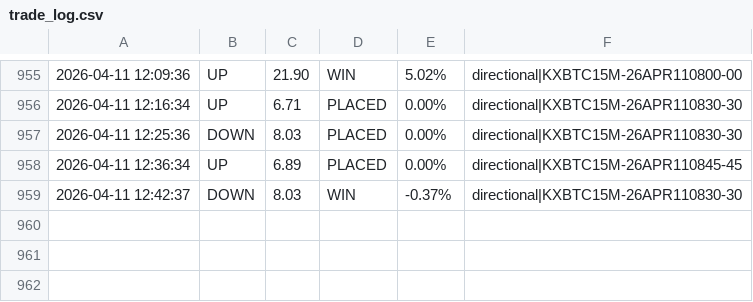
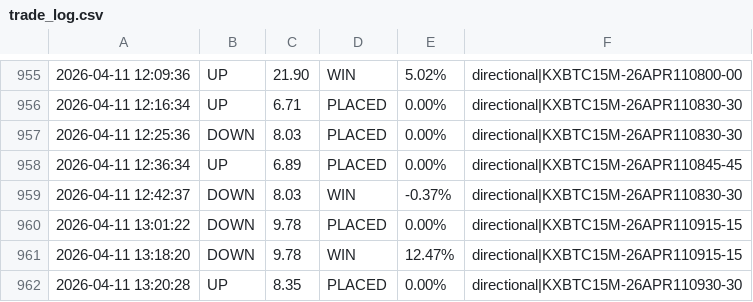
Before and after one commit to KeiserSoze222/Openclaw, a CSV file: trade_log.csv, drawn as a sheet; only a part is shown, gaps mark what is left out; the diff names each change by its address in the sheet, - before the commit and + after, or states it on an @@ line.

```diff
--- a/trade_log.csv
+++ b/trade_log.csv
+row 960: 2026-04-11 13:01:22 | DOWN | 9.78 | PLACED | 0.00% | directional|KXBTC15M-26APR110915-15
+row 961: 2026-04-11 13:18:20 | DOWN | 9.78 | WIN | 12.47% | directional|KXBTC15M-26APR110915-15
+row 962: 2026-04-11 13:20:28 | UP | 8.35 | PLACED | 0.00% | directional|KXBTC15M-26APR110930-30
```
Also changed, not shown: sol_trade_log.csv, 14 other files.
